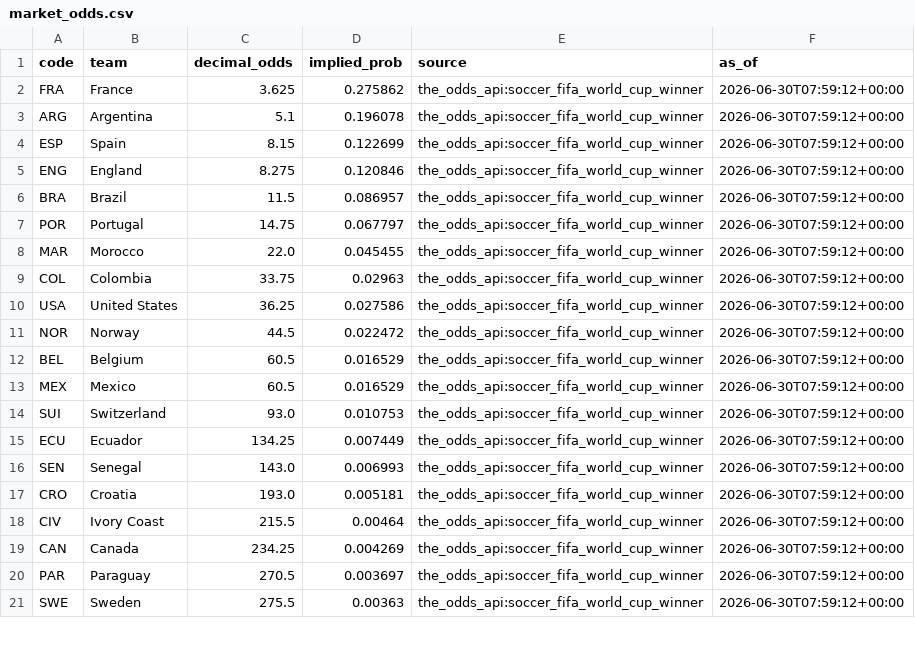
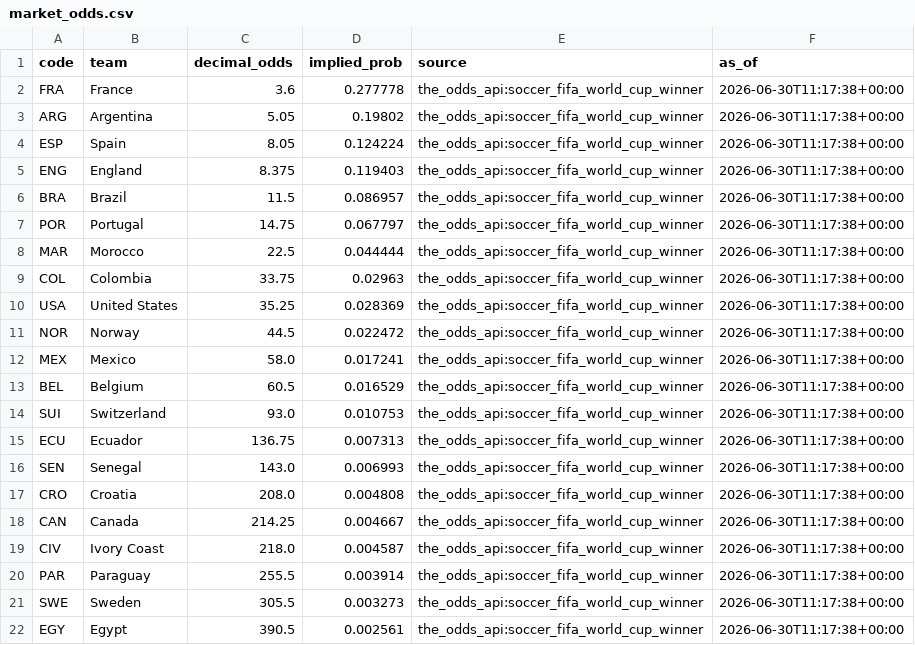
Before and after one commit to j-abed/world-cup-predictor, a CSV file: data/market_odds.csv, drawn as a sheet; only a part is shown; the diff covers the shown part only.

```diff
--- a/data/market_odds.csv
+++ b/data/market_odds.csv
@@ -1,21 +1,22 @@
 code,team,decimal_odds,implied_prob,source,as_of
-FRA,France,3.625,0.275862,the_odds_api:soccer_fifa_world_cup_winner,2026-06-30T07:59:12+00:00
-ARG,Argentina,5.1,0.196078,the_odds_api:soccer_fifa_world_cup_winner,2026-06-30T07:59:12+00:00
-ESP,Spain,8.15,0.122699,the_odds_api:soccer_fifa_world_cup_winner,2026-06-30T07:59:12+00:00
-ENG,England,8.275,0.120846,the_odds_api:soccer_fifa_world_cup_winner,2026-06-30T07:59:12+00:00
-BRA,Brazil,11.5,0.086957,the_odds_api:soccer_fifa_world_cup_winner,2026-06-30T07:59:12+00:00
-POR,Portugal,14.75,0.067797,the_odds_api:soccer_fifa_world_cup_winner,2026-06-30T07:59:12+00:00
-MAR,Morocco,22.0,0.045455,the_odds_api:soccer_fifa_world_cup_winner,2026-06-30T07:59:12+00:00
-COL,Colombia,33.75,0.02963,the_odds_api:soccer_fifa_world_cup_winner,2026-06-30T07:59:12+00:00
-USA,United States,36.25,0.027586,the_odds_api:soccer_fifa_world_cup_winner,2026-06-30T07:59:12+00:00
-NOR,Norway,44.5,0.022472,the_odds_api:soccer_fifa_world_cup_winner,2026-06-30T07:59:12+00:00
-BEL,Belgium,60.5,0.016529,the_odds_api:soccer_fifa_world_cup_winner,2026-06-30T07:59:12+00:00
-MEX,Mexico,60.5,0.016529,the_odds_api:soccer_fifa_world_cup_winner,2026-06-30T07:59:12+00:00
-SUI,Switzerland,93.0,0.010753,the_odds_api:soccer_fifa_world_cup_winner,2026-06-30T07:59:12+00:00
-ECU,Ecuador,134.25,0.007449,the_odds_api:soccer_fifa_world_cup_winner,2026-06-30T07:59:12+00:00
-SEN,Senegal,143.0,0.006993,the_odds_api:soccer_fifa_world_cup_winner,2026-06-30T07:59:12+00:00
-CRO,Croatia,193.0,0.005181,the_odds_api:soccer_fifa_world_cup_winner,2026-06-30T07:59:12+00:00
-CIV,Ivory Coast,215.5,0.00464,the_odds_api:soccer_fifa_world_cup_winner,2026-06-30T07:59:12+00:00
-CAN,Canada,234.25,0.004269,the_odds_api:soccer_fifa_world_cup_winner,2026-06-30T07:59:12+00:00
-PAR,Paraguay,270.5,0.003697,the_odds_api:soccer_fifa_world_cup_winner,2026-06-30T07:59:12+00:00
-SWE,Sweden,275.5,0.00363,the_odds_api:soccer_fifa_world_cup_winner,2026-06-30T07:59:12+00:00
+FRA,France,3.6,0.277778,the_odds_api:soccer_fifa_world_cup_winner,2026-06-30T11:17:38+00:00
+ARG,Argentina,5.05,0.19802,the_odds_api:soccer_fifa_world_cup_winner,2026-06-30T11:17:38+00:00
+ESP,Spain,8.05,0.124224,the_odds_api:soccer_fifa_world_cup_winner,2026-06-30T11:17:38+00:00
+ENG,England,8.375,0.119403,the_odds_api:soccer_fifa_world_cup_winner,2026-06-30T11:17:38+00:00
+BRA,Brazil,11.5,0.086957,the_odds_api:soccer_fifa_world_cup_winner,2026-06-30T11:17:38+00:00
+POR,Portugal,14.75,0.067797,the_odds_api:soccer_fifa_world_cup_winner,2026-06-30T11:17:38+00:00
+MAR,Morocco,22.5,0.044444,the_odds_api:soccer_fifa_world_cup_winner,2026-06-30T11:17:38+00:00
+COL,Colombia,33.75,0.02963,the_odds_api:soccer_fifa_world_cup_winner,2026-06-30T11:17:38+00:00
+USA,United States,35.25,0.028369,the_odds_api:soccer_fifa_world_cup_winner,2026-06-30T11:17:38+00:00
+NOR,Norway,44.5,0.022472,the_odds_api:soccer_fifa_world_cup_winner,2026-06-30T11:17:38+00:00
+MEX,Mexico,58.0,0.017241,the_odds_api:soccer_fifa_world_cup_winner,2026-06-30T11:17:38+00:00
+BEL,Belgium,60.5,0.016529,the_odds_api:soccer_fifa_world_cup_winner,2026-06-30T11:17:38+00:00
+SUI,Switzerland,93.0,0.010753,the_odds_api:soccer_fifa_world_cup_winner,2026-06-30T11:17:38+00:00
+ECU,Ecuador,136.75,0.007313,the_odds_api:soccer_fifa_world_cup_winner,2026-06-30T11:17:38+00:00
+SEN,Senegal,143.0,0.006993,the_odds_api:soccer_fifa_world_cup_winner,2026-06-30T11:17:38+00:00
+CRO,Croatia,208.0,0.004808,the_odds_api:soccer_fifa_world_cup_winner,2026-06-30T11:17:38+00:00
+CAN,Canada,214.25,0.004667,the_odds_api:soccer_fifa_world_cup_winner,2026-06-30T11:17:38+00:00
+CIV,Ivory Coast,218.0,0.004587,the_odds_api:soccer_fifa_world_cup_winner,2026-06-30T11:17:38+00:00
+PAR,Paraguay,255.5,0.003914,the_odds_api:soccer_fifa_world_cup_winner,2026-06-30T11:17:38+00:00
+SWE,Sweden,305.5,0.003273,the_odds_api:soccer_fifa_world_cup_winner,2026-06-30T11:17:38+00:00
+EGY,Egypt,390.5,0.002561,the_odds_api:soccer_fifa_world_cup_winner,2026-06-30T11:17:38+00:00
```
Also changed, not shown: 1 removed row and 12 edited cells elsewhere in this file, 1 other file.
